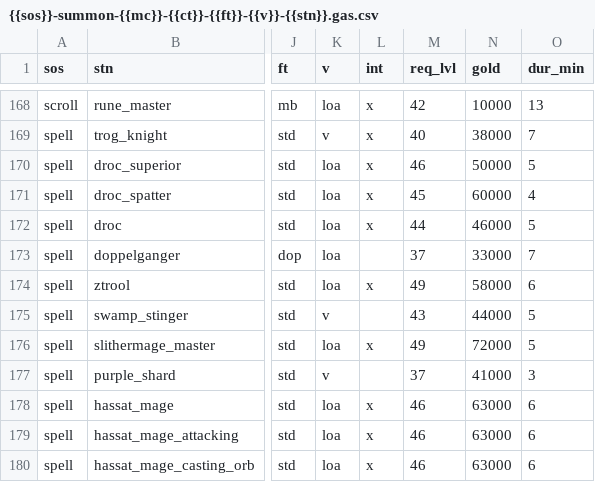
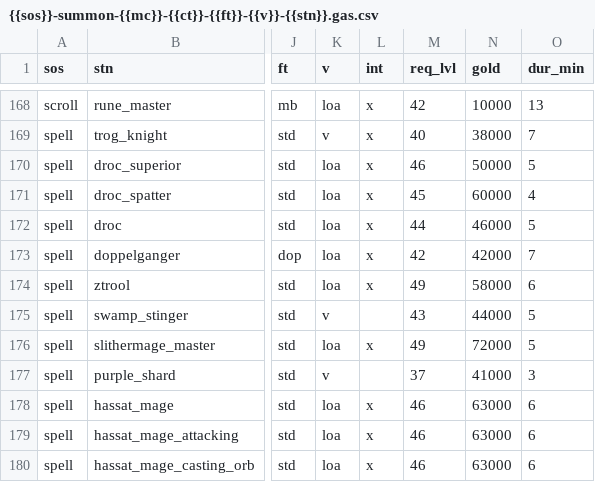
Before and after one commit to foerstj/sumcol, a CSV file: gaspy/jinja/sumcol/main/{{sos}}-summon-{{mc}}-{{ct}}-{{ft}}-{{v}}-{{stn}}.gas.csv, drawn as a sheet; only a part is shown, gaps mark what is left out; the diff names each change by its address in the sheet, - before the commit and + after, or states it on an @@ line.

```diff
--- a/gaspy/jinja/sumcol/main/{{sos}}-summon-{{mc}}-{{ct}}-{{ft}}-{{v}}-{{stn}}.gas.csv
+++ b/gaspy/jinja/sumcol/main/{{sos}}-summon-{{mc}}-{{ct}}-{{ft}}-{{v}}-{{stn}}.gas.csv
-L173 (int): (empty)
+L173 (int): x
-M173 (req_lvl): 37
+M173 (req_lvl): 42
-N173 (gold): 33000
+N173 (gold): 42000
```
Also changed, not shown: 1 other file.
